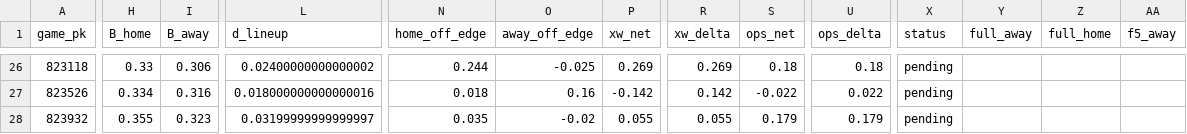
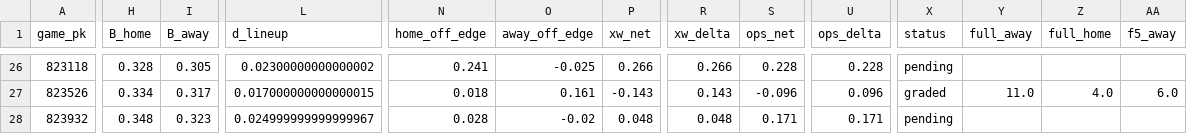
Before and after one commit to Dave356w/sports-display-renderer, a CSV file: data/mlb_lean_ledger.csv, drawn as a sheet; only a part is shown, gaps mark what is left out; the diff covers the shown part only; the diff names each change by its address in the sheet, - before the commit and + after, or states it on an @@ line.

```diff
--- a/data/mlb_lean_ledger.csv
+++ b/data/mlb_lean_ledger.csv
-H26 (B_home): 0.33
+H26 (B_home): 0.328
-I26 (B_away): 0.306
+I26 (B_away): 0.305
-L26 (d_lineup): 0.02400000000000002
+L26 (d_lineup): 0.02300000000000002
-N26 (home_off_edge): 0.244
+N26 (home_off_edge): 0.241
-P26 (xw_net): 0.269
+P26 (xw_net): 0.266
-R26 (xw_delta): 0.269
+R26 (xw_delta): 0.266
-S26 (ops_net): 0.18
+S26 (ops_net): 0.228
-U26 (ops_delta): 0.18
+U26 (ops_delta): 0.228
-I27 (B_away): 0.316
+I27 (B_away): 0.317
-L27 (d_lineup): 0.018000000000000016
+L27 (d_lineup): 0.017000000000000015
-O27 (away_off_edge): 0.16
+O27 (away_off_edge): 0.161
-P27 (xw_net): -0.142
+P27 (xw_net): -0.143
-R27 (xw_delta): 0.142
+R27 (xw_delta): 0.143
-S27 (ops_net): -0.022
+S27 (ops_net): -0.096
-U27 (ops_delta): 0.022
+U27 (ops_delta): 0.096
-X27 (status): pending
+X27 (status): graded
-Y27 (full_away): (empty)
+Y27 (full_away): 11.0
-Z27 (full_home): (empty)
+Z27 (full_home): 4.0
-AA27 (f5_away): (empty)
+AA27 (f5_away): 6.0
-H28 (B_home): 0.355
+H28 (B_home): 0.348
-L28 (d_lineup): 0.03199999999999997
+L28 (d_lineup): 0.024999999999999967
-N28 (home_off_edge): 0.035
+N28 (home_off_edge): 0.028
-P28 (xw_net): 0.055
+P28 (xw_net): 0.048
-R28 (xw_delta): 0.055
+R28 (xw_delta): 0.048
-S28 (ops_net): 0.179
+S28 (ops_net): 0.171
-U28 (ops_delta): 0.179
+U28 (ops_delta): 0.171
```
Also changed, not shown: 86 edited cells elsewhere in this file, data/leans_2026-07-04_pl.csv, data/leans_2026-07-04_xw.csv, 1 other file.
